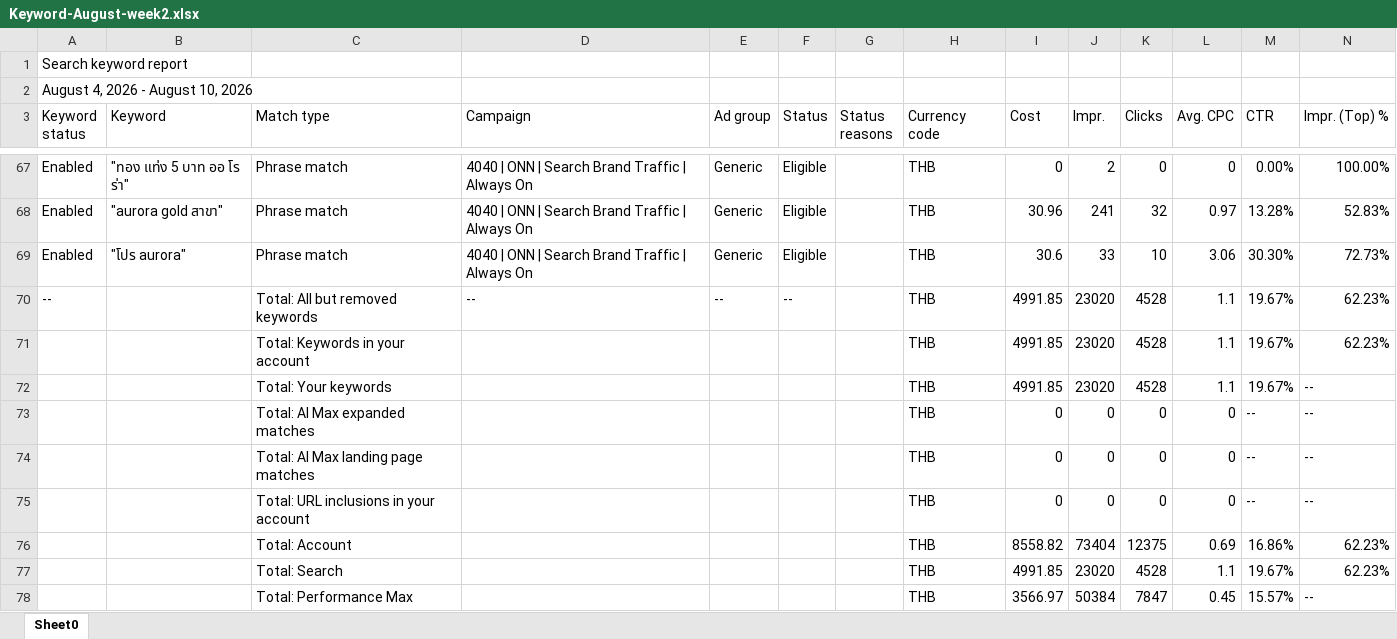
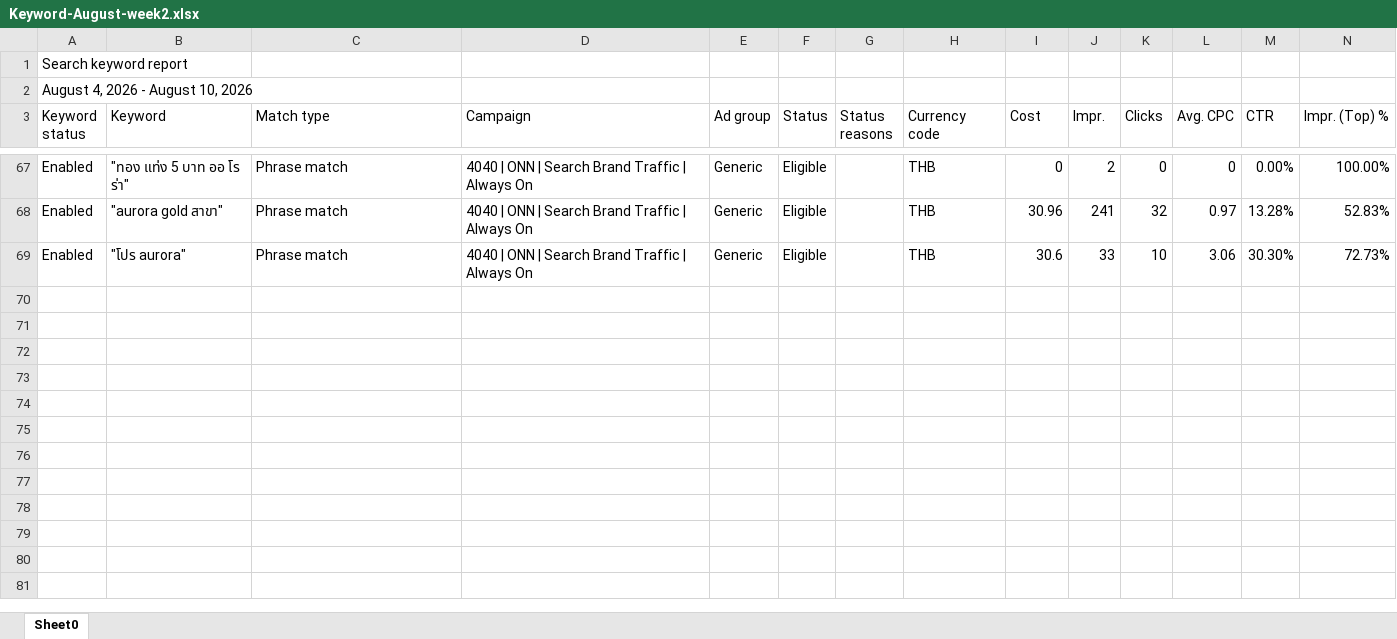
Before and after one commit to hafizyapha-glitch/Website-traffic, an Excel workbook: data/google/Keyword/Keyword-August-week2.xlsx, sheet Sheet0, drawn as a sheet; only a part is shown, gaps mark what is left out; values as stored, in another font and other column widths than the file's, no borders; the diff names each change by its address in the sheet, - before the commit and + after, or states it on an @@ line.

```diff
--- a/data/google/Keyword/Keyword-August-week2.xlsx (sheet Sheet0)
+++ b/data/google/Keyword/Keyword-August-week2.xlsx (sheet Sheet0)
-row 70: -- |  | Total: All but removed keywords | -- | -- | -- |  | THB | 4991.85 | 23020 | 4528 | 1.1 | 19.67% | 62.23%
-row 71:  |  | Total: Keywords in your account |  |  |  |  | THB | 4991.85 | 23020 | 4528 | 1.1 | 19.67% | 62.23%
-row 72:  |  | Total: Your keywords |  |  |  |  | THB | 4991.85 | 23020 | 4528 | 1.1 | 19.67% | --
-row 73:  |  | Total: AI Max expanded matches |  |  |  |  | THB | 0 | 0 | 0 | 0 | -- | --
-row 74:  |  | Total: AI Max landing page matches |  |  |  |  | THB | 0 | 0 | 0 | 0 | -- | --
-row 75:  |  | Total: URL inclusions in your account |  |  |  |  | THB | 0 | 0 | 0 | 0 | -- | --
-row 76:  |  | Total: Account |  |  |  |  | THB | 8558.82 | 73404 | 12375 | 0.69 | 16.86% | 62.23%
-row 77:  |  | Total: Search |  |  |  |  | THB | 4991.85 | 23020 | 4528 | 1.1 | 19.67% | 62.23%
-row 78:  |  | Total: Performance Max |  |  |  |  | THB | 3566.97 | 50384 | 7847 | 0.45 | 15.57% | --
```
Also changed, not shown: data/google/Keyword/Keyword-August-week1.xlsx.
